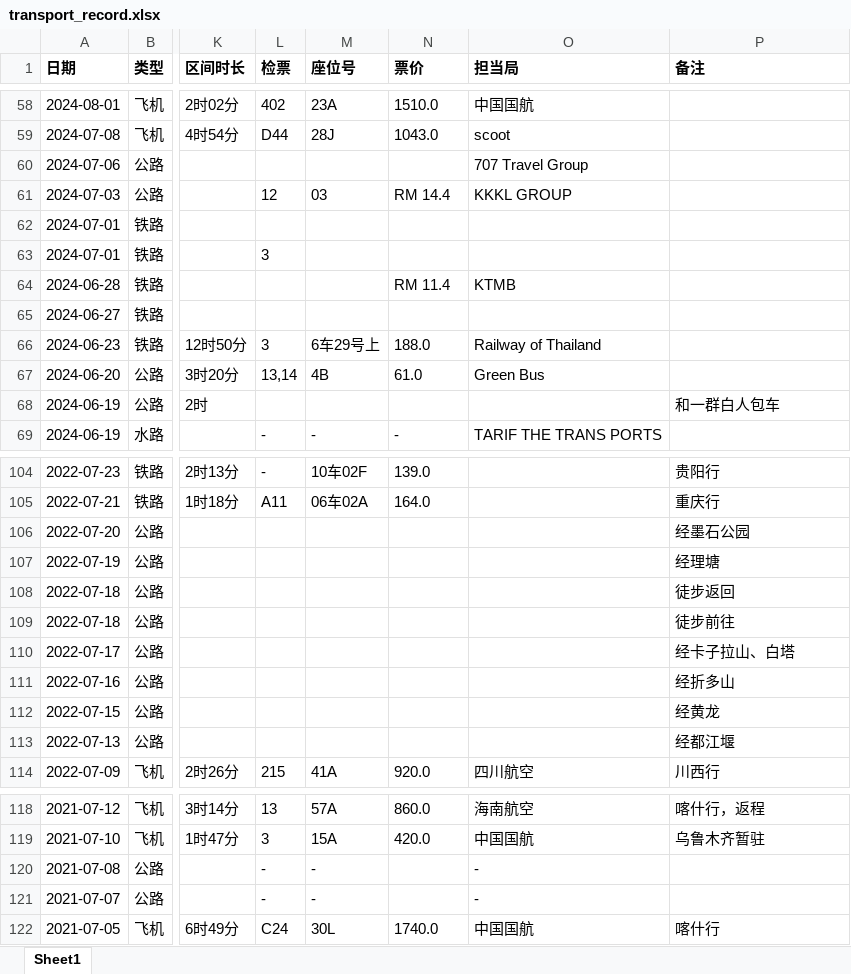
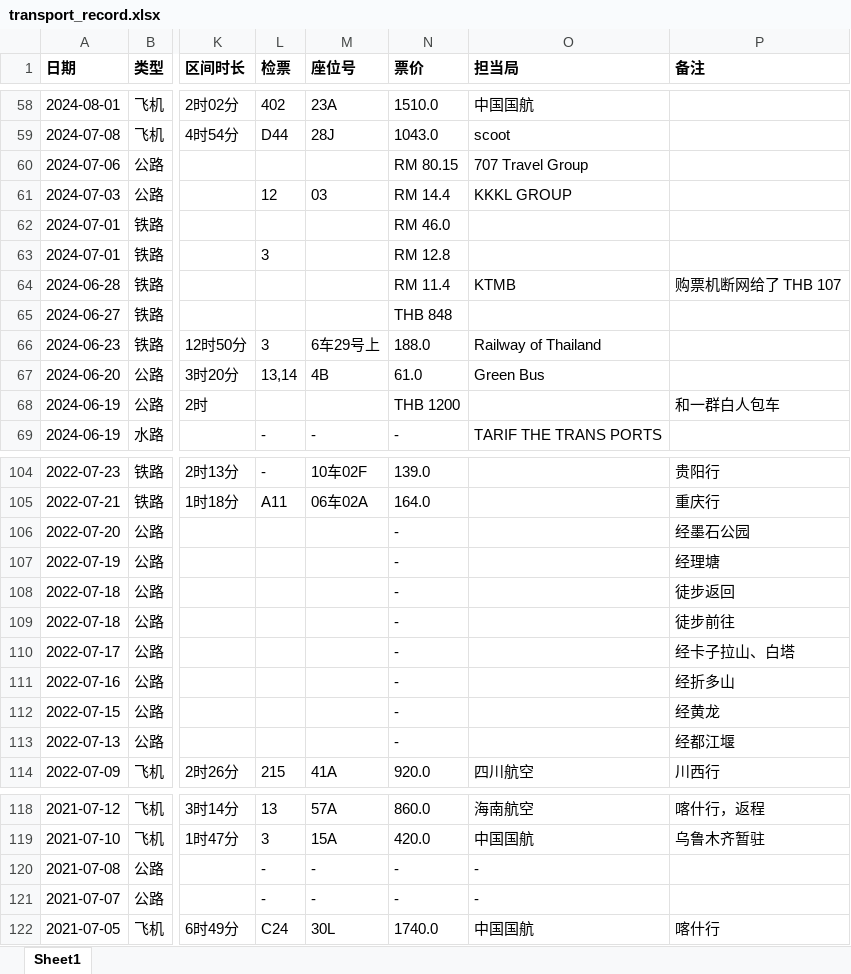
Before and after one commit to wins-m/transportations, an Excel workbook: data/transport_record.xlsx, sheet Sheet1, drawn as a sheet; only a part is shown, gaps mark what is left out; values as stored, in another font and other column widths than the file's, no borders; the diff covers the shown part only; the diff names each change by its address in the sheet, - before the commit and + after, or states it on an @@ line.

```diff
--- a/data/transport_record.xlsx (sheet Sheet1)
+++ b/data/transport_record.xlsx (sheet Sheet1)
-N60 (票价): (empty)
+N60 (票价): RM 80.15
-N62 (票价): (empty)
+N62 (票价): RM 46.0
-N63 (票价): (empty)
+N63 (票价): RM 12.8
-P64 (备注): (empty)
+P64 (备注): 购票机断网给了 THB 107
-N65 (票价): (empty)
+N65 (票价): THB 848
-N68 (票价): (empty)
+N68 (票价): THB 1200
-N106:N113 (票价): (empty)
+N106:N113 (票价): -
-N120:N121 (票价): (empty)
+N120:N121 (票价): -
```
Also changed, not shown: 6 edited cells elsewhere in this sheet, 2 other files.
